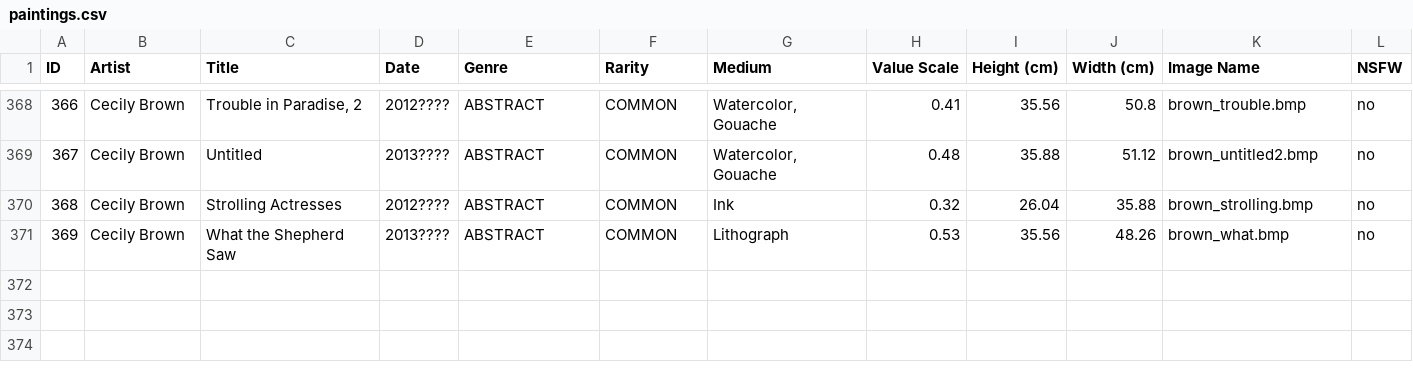
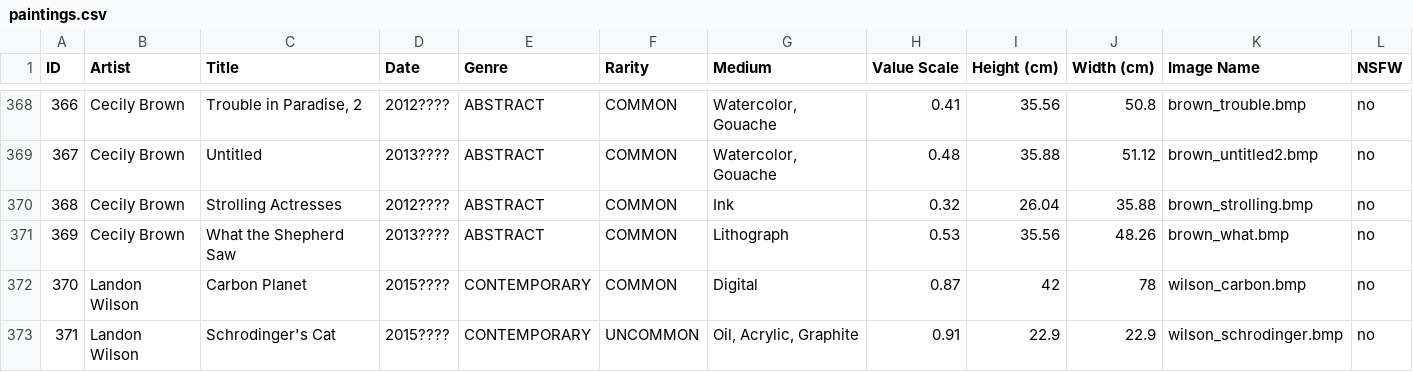
Before and after one commit to eindacor/artfunkel, a CSV file: paintings.csv, drawn as a sheet; only a part is shown, gaps mark what is left out.

```diff
--- a/paintings.csv
+++ b/paintings.csv
@@ -371 +371,3 @@ ID,Artist,Title,Date,Genre,Rarity,Medium,Value Scale,Height (cm),Width (cm),Imag
 369,Cecily Brown,What the Shepherd Saw,2013????,ABSTRACT,COMMON,Lithograph,0.53,35.56,48.26,brown_what.bmp,no
+370,Landon Wilson,Carbon Planet,2015????,CONTEMPORARY,COMMON,Digital,0.87,42,78,wilson_carbon.bmp,no
+371,Landon Wilson,Schrodinger's Cat,2015????,CONTEMPORARY,UNCOMMON,"Oil, Acrylic, Graphite",0.91,22.9,22.9,wilson_schrodinger.bmp,no
```
Also changed, not shown: artists.csv, 2 other files.
